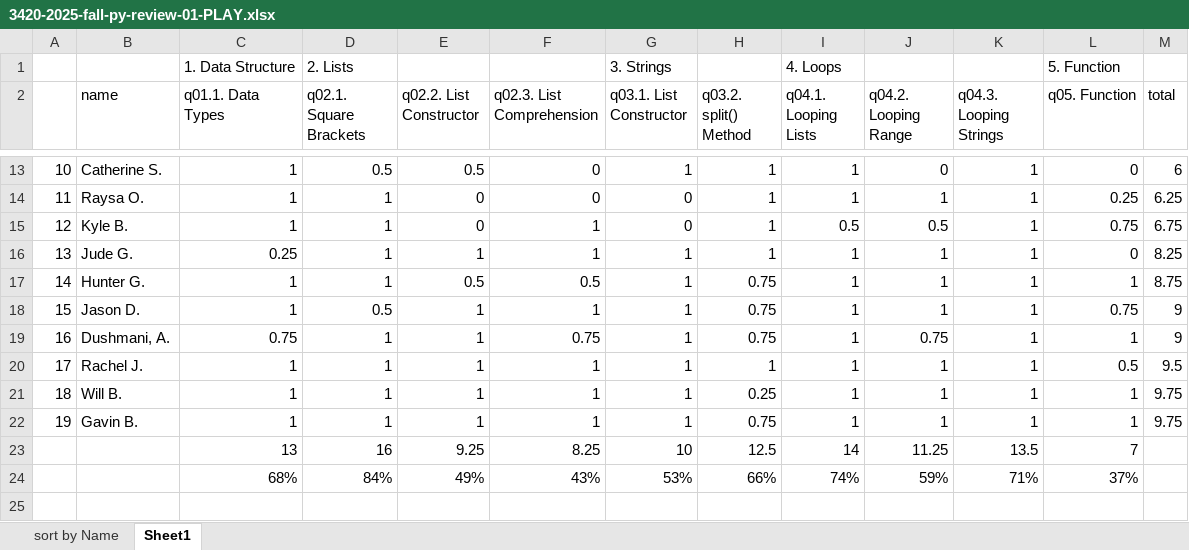
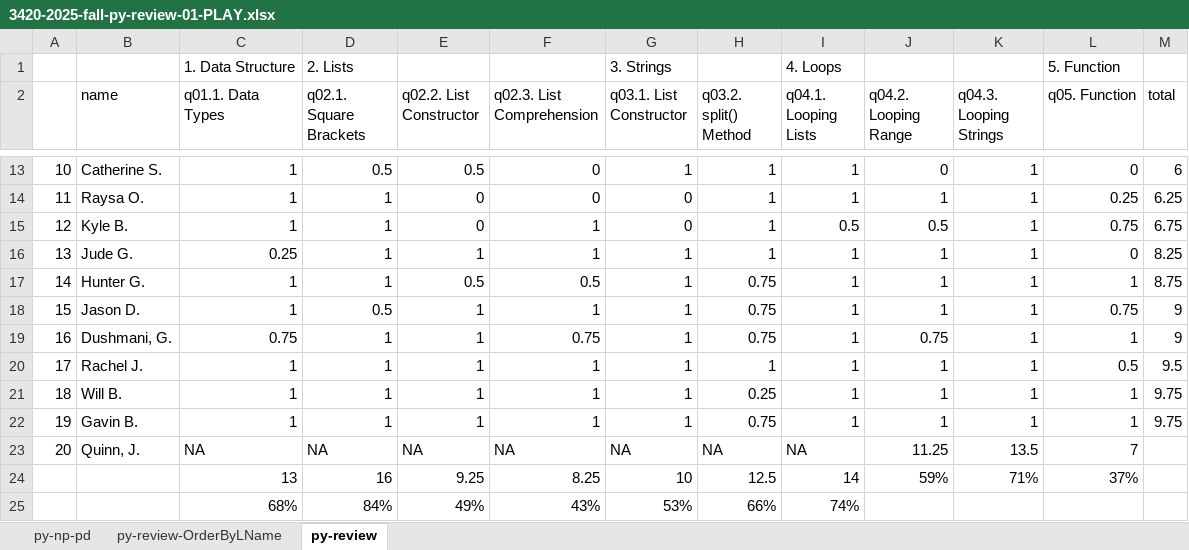
Before and after one commit to tychen742/thinkdsm, an Excel workbook: data/3420-2025-fall-quizzes/3420-2025-fall-py-review-01-PLAY.xlsx, sheet py-review, drawn as a sheet; only a part is shown, gaps mark what is left out; values as stored, in another font and other column widths than the file's, no borders; addresses are those after the commit; the diff names each change by its address in the sheet, - before the commit and + after, or states it on an @@ line.

```diff
--- a/data/3420-2025-fall-quizzes/3420-2025-fall-py-review-01-PLAY.xlsx (sheet py-review)
+++ b/data/3420-2025-fall-quizzes/3420-2025-fall-py-review-01-PLAY.xlsx (sheet py-review)
-sheet tab: sort by Name
+sheet tab: py-review-OrderByLName
-sheet tab: Sheet1
+sheet tab: py-review
+sheet tab: py-np-pd
-B19 (name): Dushmani, A.
+B19 (name): Dushmani, G.
+row 23: 20 | Quinn, J. | NA | NA | NA | NA | NA | NA | NA | 11.25 | 13.5 | 7
-J24 (q04.2. Looping Range): 11.25
+J24 (q04.2. Looping Range): 59%
-K24 (q04.3. Looping Strings): 13.5
+K24 (q04.3. Looping Strings): 71%
-L24 (q05. Function): 7
+L24 (q05. Function): 37%
-J25 (q04.2. Looping Range): 59%
+J25 (q04.2. Looping Range): (empty)
-K25 (q04.3. Looping Strings): 71%
+K25 (q04.3. Looping Strings): (empty)
-L25 (q05. Function): 37%
+L25 (q05. Function): (empty)
```
Also changed, not shown: sheet py-review-OrderByLName, formulas that keep their value, data/3420-2025-fall-quizzes/3420-2025-fall-py-review-01.xlsx, 8 other files.
